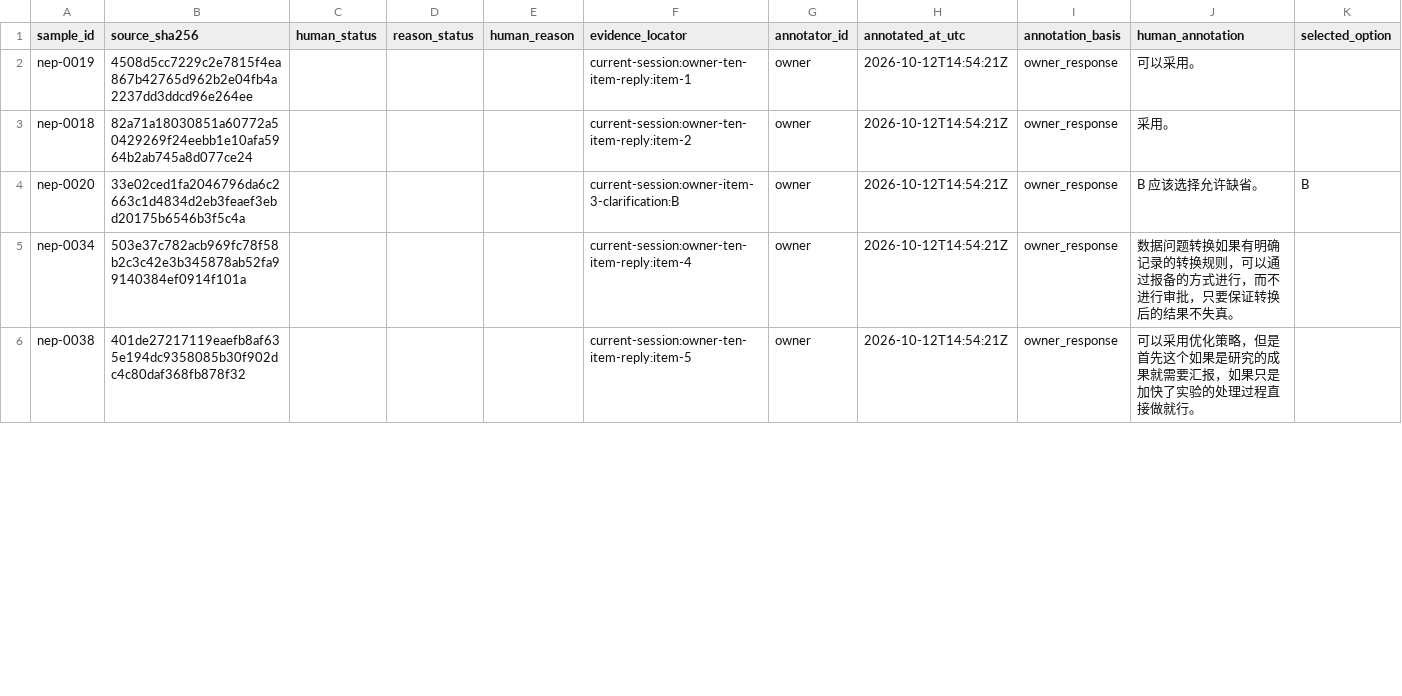
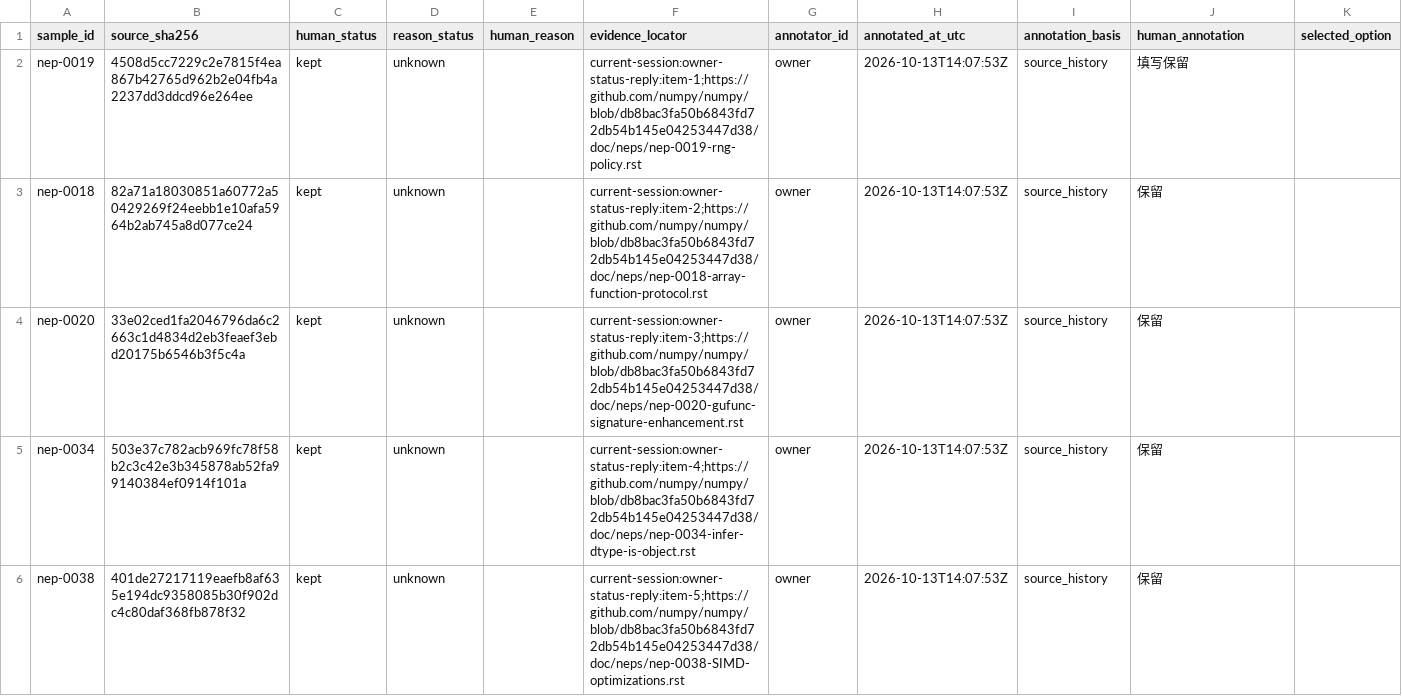
Before and after one commit to zhangyang-crazy-one/academic-research-workbench, a CSV file: examples/pilots/narrative-public-decisions/annotations.csv, drawn as a sheet; only a part is shown; the diff covers the shown part only.

Commit message:
fix(pilot): record confirmed historical state labels (#120)

```diff
--- a/examples/pilots/narrative-public-decisions/annotations.csv
+++ b/examples/pilots/narrative-public-decisions/annotations.csv
@@ -1,6 +1,6 @@
 sample_id,source_sha256,human_status,reason_status,human_reason,evidence_locator,annotator_id,annotated_at_utc,annotation_basis,human_annotation,selected_option
-nep-0019,4508d5cc7229c2e7815f4ea867b42765d962b2e04fb4a2237dd3ddcd96e264ee,,,,current-session:owner-ten-item-reply:item-1,owner,2026-10-12T14:54:21Z,owner_response,可以采用。,
-nep-0018,82a71a18030851a60772a50429269f24eebb1e10afa5964b2ab745a8d077ce24,,,,current-session:owner-ten-item-reply:item-2,owner,2026-10-12T14:54:21Z,owner_response,采用。,
-nep-0020,33e02ced1fa2046796da6c2663c1d4834d2eb3feaef3ebd20175b6546b3f5c4a,,,,current-session:owner-item-3-clarification:B,owner,2026-10-12T14:54:21Z,owner_response,B 应该选择允许缺省。,B
-nep-0034,503e37c782acb969fc78f58b2c3c42e3b345878ab52fa99140384ef0914f101a,,,,current-session:owner-ten-item-reply:item-4,owner,2026-10-12T14:54:21Z,owner_response,数据问题转换如果有明确记录的转换规则，可以通过报备的方式进行，而不进行审批，只要保证转换后的结果不失真。,
-nep-0038,401de27217119eaefb8af635e194dc9358085b30f902dc4c80daf368fb878f32,,,,current-session:owner-ten-item-reply:item-5,owner,2026-10-12T14:54:21Z,owner_response,可以采用优化策略，但是首先这个如果是研究的成果就需要汇报，如果只是加快了实验的处理过程直接做就行。,
+nep-0019,4508d5cc7229c2e7815f4ea867b42765d962b2e04fb4a2237dd3ddcd96e264ee,kept,unknown,,current-session:owner-status-reply:item-1;https://github.com/numpy/numpy/blob/db8bac3fa50b6843fd72db54b145e04253447d38/doc/neps/nep-0019-rng-policy.rst,owner,2026-10-13T14:07:53Z,source_history,填写保留,
+nep-0018,82a71a18030851a60772a50429269f24eebb1e10afa5964b2ab745a8d077ce24,kept,unknown,,current-session:owner-status-reply:item-2;https://github.com/numpy/numpy/blob/db8bac3fa50b6843fd72db54b145e04253447d38/doc/neps/nep-0018-array-function-protocol.rst,owner,2026-10-13T14:07:53Z,source_history,保留,
+nep-0020,33e02ced1fa2046796da6c2663c1d4834d2eb3feaef3ebd20175b6546b3f5c4a,kept,unknown,,current-session:owner-status-reply:item-3;https://github.com/numpy/numpy/blob/db8bac3fa50b6843fd72db54b145e04253447d38/doc/neps/nep-0020-gufunc-signature-enhancement.rst,owner,2026-10-13T14:07:53Z,source_history,保留,
+nep-0034,503e37c782acb969fc78f58b2c3c42e3b345878ab52fa99140384ef0914f101a,kept,unknown,,current-session:owner-status-reply:item-4;https://github.com/numpy/numpy/blob/db8bac3fa50b6843fd72db54b145e04253447d38/doc/neps/nep-0034-infer-dtype-is-object.rst,owner,2026-10-13T14:07:53Z,source_history,保留,
+nep-0038,401de27217119eaefb8af635e194dc9358085b30f902dc4c80daf368fb878f32,kept,unknown,,current-session:owner-status-reply:item-5;https://github.com/numpy/numpy/blob/db8bac3fa50b6843fd72db54b145e04253447d38/doc/neps/nep-0038-SIMD-optimizations.rst,owner,2026-10-13T14:07:53Z,source_history,保留,
```
Also changed, not shown: 30 edited cells elsewhere in this file, 9 other files.
